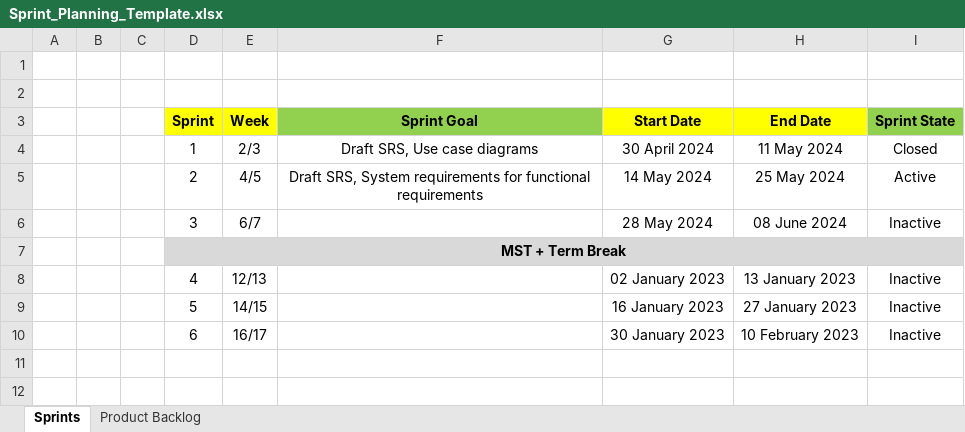
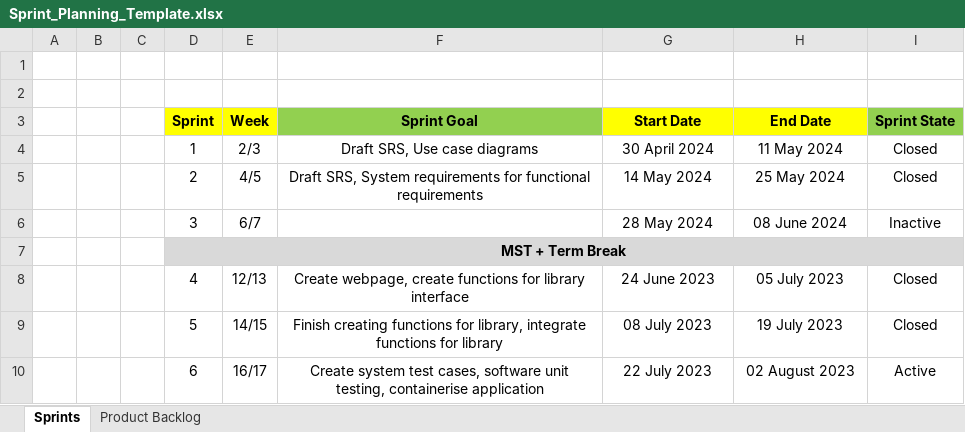
Before and after one commit to dionchoy/testdevops, an Excel workbook: docs/Sprint_Planning_Template.xlsx, sheet Sprints, drawn as a sheet; values as stored, in another font and other column widths than the file's, no borders; conditional formats not drawn; removed rows and columns are numbered as before the commit, all else as after; the diff names each change by its address in the sheet, - before the commit and + after, or states it on an @@ line.

```diff
--- a/docs/Sprint_Planning_Template.xlsx (sheet Sprints)
+++ b/docs/Sprint_Planning_Template.xlsx (sheet Sprints)
-I5 (Sprint State): Active
+I5 (Sprint State): Closed
-row 8:  |  |  | 4 | 12/13 |  | 02 January 2023 | 13 January 2023 | Inactive
-row 9:  |  |  | 5 | 14/15 |  | 16 January 2023 | 27 January 2023 | Inactive
-row 10:  |  |  | 6 | 16/17 |  | 30 January 2023 | 10 February 2023 | Inactive
+row 8:  |  |  | 4 | 12/13 | Create webpage, create functions for library interface | 24 June 2023 | 05 July 2023 | Closed
+row 9:  |  |  | 5 | 14/15 | Finish creating functions for library, integrate functions for library | 08 July 2023 | 19 July 2023 | Closed
+row 10:  |  |  | 6 | 16/17 | Create system test cases, software unit testing, containerise application | 22 July 2023 | 02 August 2023 | Active
```
Also changed, not shown: sheet Product Backlog, docs/System_Test_Report_template.xlsx, 52 other files.
